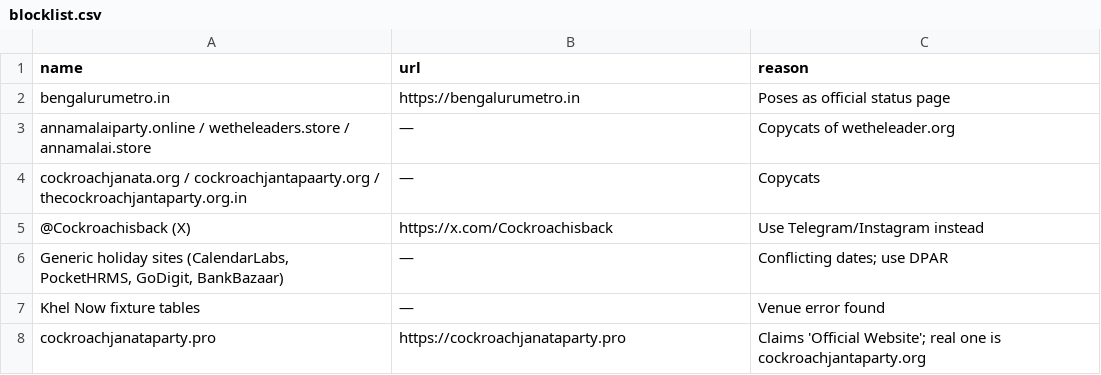
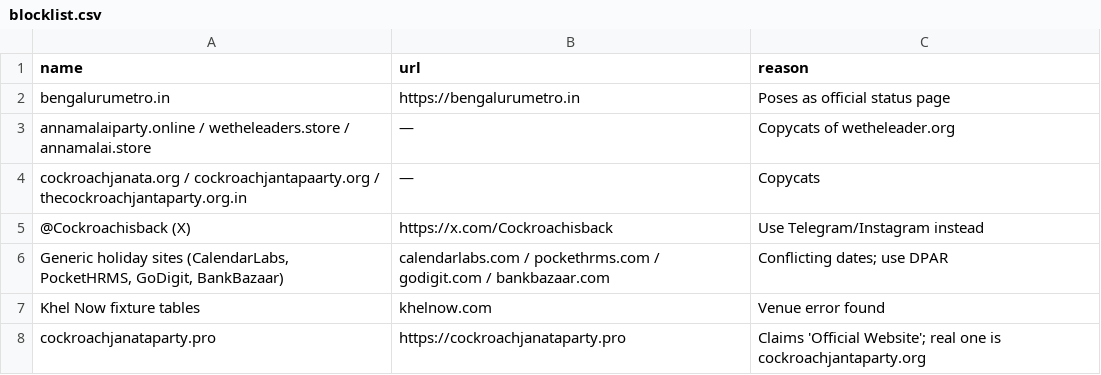
Before and after one commit to akshay09438/riffi-blr-feed, a CSV file: blocklist.csv, drawn as a sheet.

```diff
--- a/blocklist.csv
+++ b/blocklist.csv
@@ -5,4 +5,4 @@ cockroachjanata.org / cockroachjantapaarty.org / thecockroachjantaparty.org.in,
 @Cockroachisback (X),https://x.com/Cockroachisback,Use Telegram/Instagram instead
-"Generic holiday sites (CalendarLabs, PocketHRMS, GoDigit, BankBazaar)",—,Conflicting dates; use DPAR
-Khel Now fixture tables,—,Venue error found
+"Generic holiday sites (CalendarLabs, PocketHRMS, GoDigit, BankBazaar)",calendarlabs.com / pockethrms.com / godigit.com / bankbazaar.com,Conflicting dates; use DPAR
+Khel Now fixture tables,khelnow.com,Venue error found
 cockroachjanataparty.pro,https://cockroachjanataparty.pro,Claims 'Official Website'; real one is cockroachjantaparty.org
```
Also changed, not shown: 3 other files.
